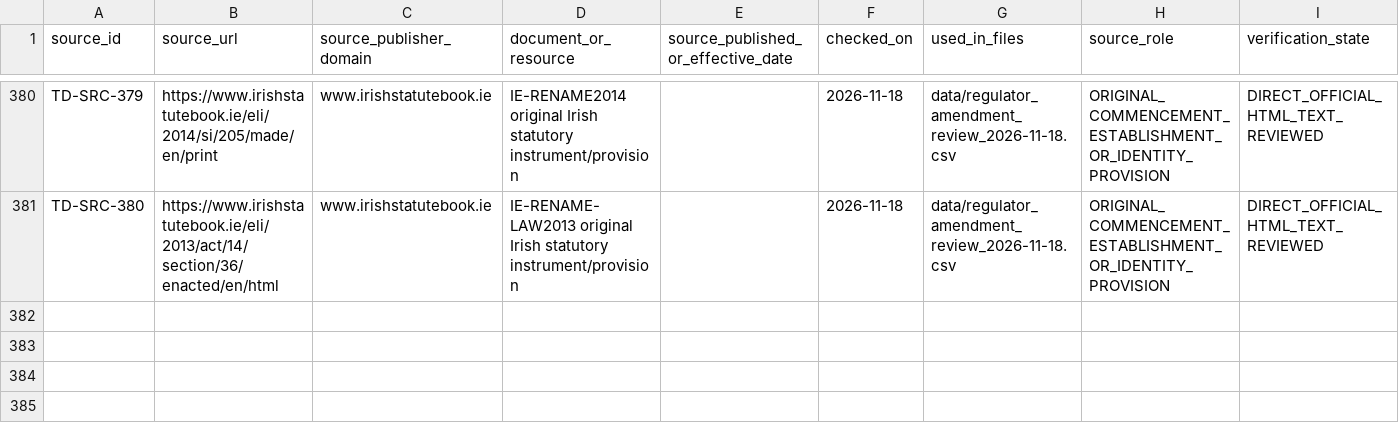
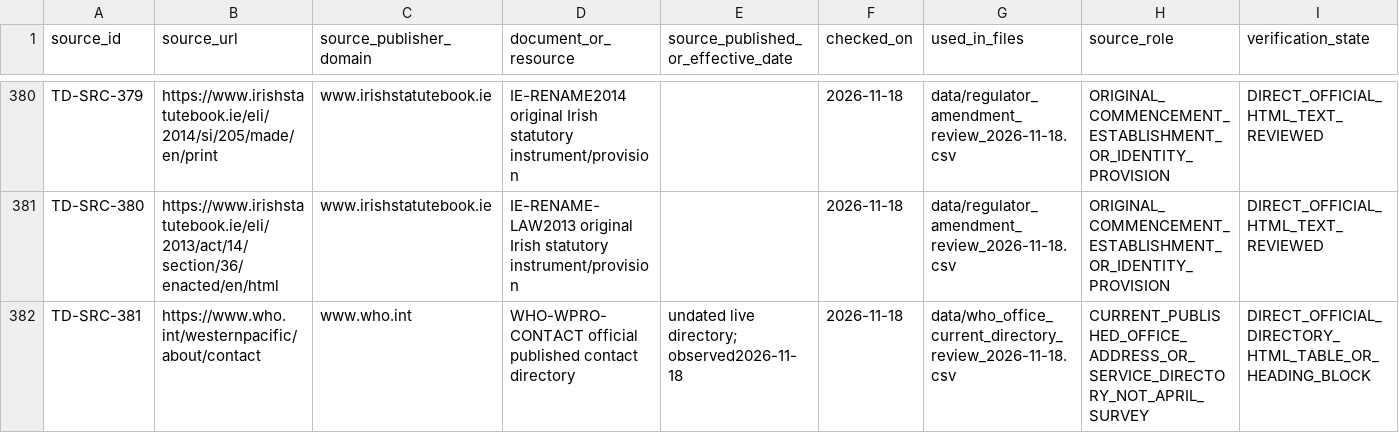
Before and after one commit to PortalHunter/Ethnicy-Based-Optimal-Weight, a CSV file: docs/atlas/handoffs/team-d/PROVENANCE.csv, drawn as a sheet; only a part is shown, gaps mark what is left out; rows hold the shown columns only; the diff covers the shown part only; the diff names each change by its address in the sheet, - before the commit and + after, or states it on an @@ line.

```diff
--- a/docs/atlas/handoffs/team-d/PROVENANCE.csv
+++ b/docs/atlas/handoffs/team-d/PROVENANCE.csv
+row 382: TD-SRC-381 | https://www.who.int/westernpacific/about/contact | www.who.int | WHO-WPRO-CONTACT official published contact directory | undated live directory; observed2026-11-18 | 2026-11-18 | data/who_office_current_directory_review_2026-11-18.csv | CURRENT_PUBLISHED_OFFICE_ADDRESS_OR_SERVICE_DIRECTORY_NOT_APRIL_SURVEY | DIRECT_OFFICIAL_DIRECTORY_HTML_TABLE_OR_HEADING_BLOCK
```
Also changed, not shown: 1 added row and 2 edited cells elsewhere in this file, docs/atlas/handoffs/team-d/data/acceptance_bulk_review_2026-11-18.csv, docs/atlas/handoffs/team-d/data/consolidated_case_backlog_2026-11-07.csv, 11 other files.
